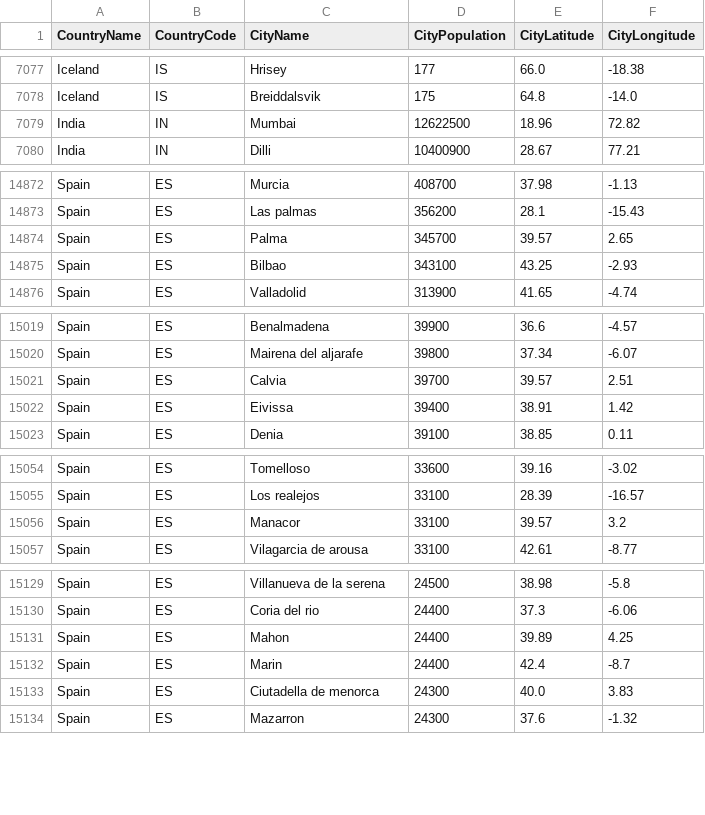
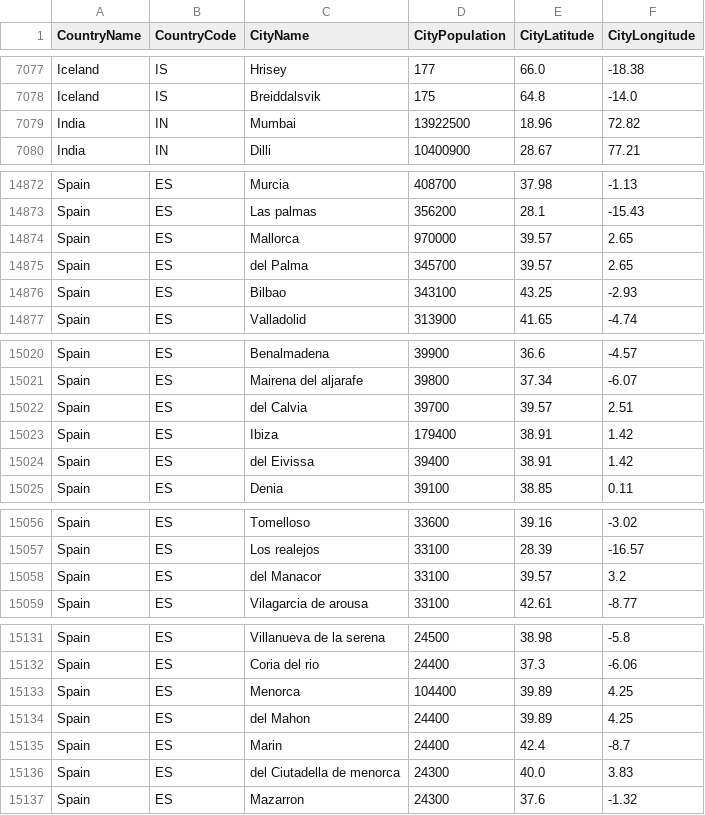
Before and after one commit to nonevision/airway-ai-project, a CSV file: src/main/resources/city-population.csv, drawn as a sheet; only a part is shown, gaps mark what is left out; the diff covers the shown part only.

```diff
--- a/src/main/resources/city-population.csv
+++ b/src/main/resources/city-population.csv
@@ -7078,3 +7078,3 @@ Iceland,IS,Hrisey,177,66.0,-18.38
 Iceland,IS,Breiddalsvik,175,64.8,-14.0
-India,IN,Mumbai,12622500,18.96,72.82
+India,IN,Mumbai,13922500,18.96,72.82
 India,IN,Dilli,10400900,28.67,77.21
@@ -14873,3 +14873,4 @@ Spain,ES,Murcia,408700,37.98,-1.13
 Spain,ES,Las palmas,356200,28.1,-15.43
-Spain,ES,Palma,345700,39.57,2.65
+Spain,ES,Mallorca,970000,39.57,2.65
+Spain,ES,del Palma,345700,39.57,2.65
 Spain,ES,Bilbao,343100,43.25,-2.93
@@ -15020,4 +15021,5 @@ Spain,ES,Benalmadena,39900,36.6,-4.57
 Spain,ES,Mairena del aljarafe,39800,37.34,-6.07
-Spain,ES,Calvia,39700,39.57,2.51
-Spain,ES,Eivissa,39400,38.91,1.42
+Spain,ES,del Calvia,39700,39.57,2.51
+Spain,ES,Ibiza,179400,38.91,1.42
+Spain,ES,del Eivissa,39400,38.91,1.42
 Spain,ES,Denia,39100,38.85,0.11
@@ -15055,3 +15057,3 @@ Spain,ES,Tomelloso,33600,39.16,-3.02
 Spain,ES,Los realejos,33100,28.39,-16.57
-Spain,ES,Manacor,33100,39.57,3.2
+Spain,ES,del Manacor,33100,39.57,3.2
 Spain,ES,Vilagarcia de arousa,33100,42.61,-8.77
@@ -15130,5 +15132,6 @@ Spain,ES,Villanueva de la serena,24500,38.98,-5.8
 Spain,ES,Coria del rio,24400,37.3,-6.06
-Spain,ES,Mahon,24400,39.89,4.25
+Spain,ES,Menorca,104400,39.89,4.25
+Spain,ES,del Mahon,24400,39.89,4.25
 Spain,ES,Marin,24400,42.4,-8.7
-Spain,ES,Ciutadella de menorca,24300,40.0,3.83
+Spain,ES,del Ciutadella de menorca,24300,40.0,3.83
 Spain,ES,Mazarron,24300,37.6,-1.32
```
Also changed, not shown: 3 edited cells elsewhere in this file, 3 other files.
